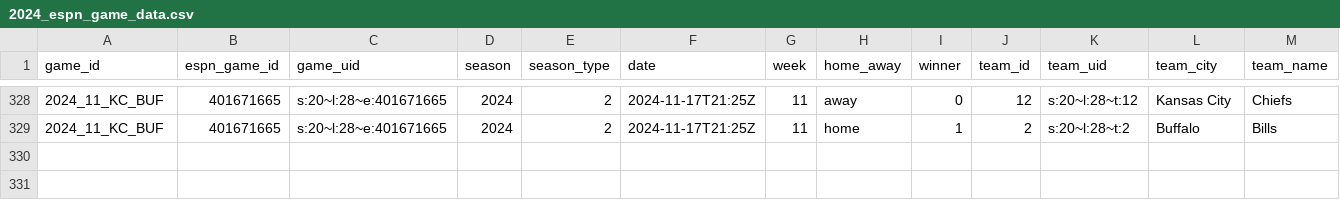
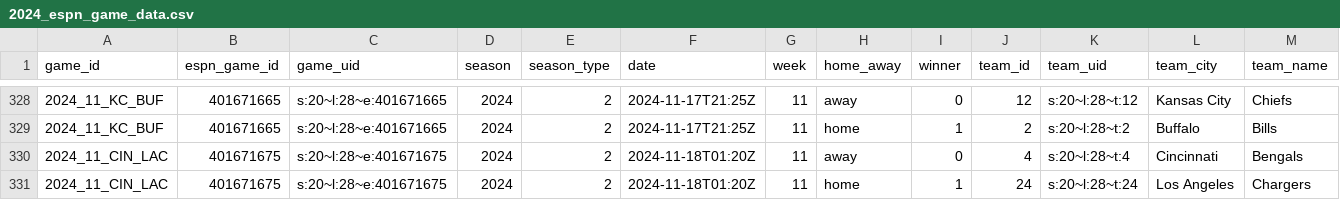
Before and after one commit to Josephhero/ESPN-Game-Data, a CSV file: Data/2024_espn_game_data.csv, drawn as a sheet; only a part is shown, gaps mark what is left out; rows hold the shown columns only; the diff names each change by its address in the sheet, - before the commit and + after, or states it on an @@ line.

```diff
--- a/Data/2024_espn_game_data.csv
+++ b/Data/2024_espn_game_data.csv
+row 330: 2024_11_CIN_LAC | 401671675 | s:20~l:28~e:401671675 | 2024 | 2 | 2024-11-18T01:20Z | 11 | away | 0 | 4 | s:20~l:28~t:4 | Cincinnati | Bengals
+row 331: 2024_11_CIN_LAC | 401671675 | s:20~l:28~e:401671675 | 2024 | 2 | 2024-11-18T01:20Z | 11 | home | 1 | 24 | s:20~l:28~t:24 | Los Angeles | Chargers
```
